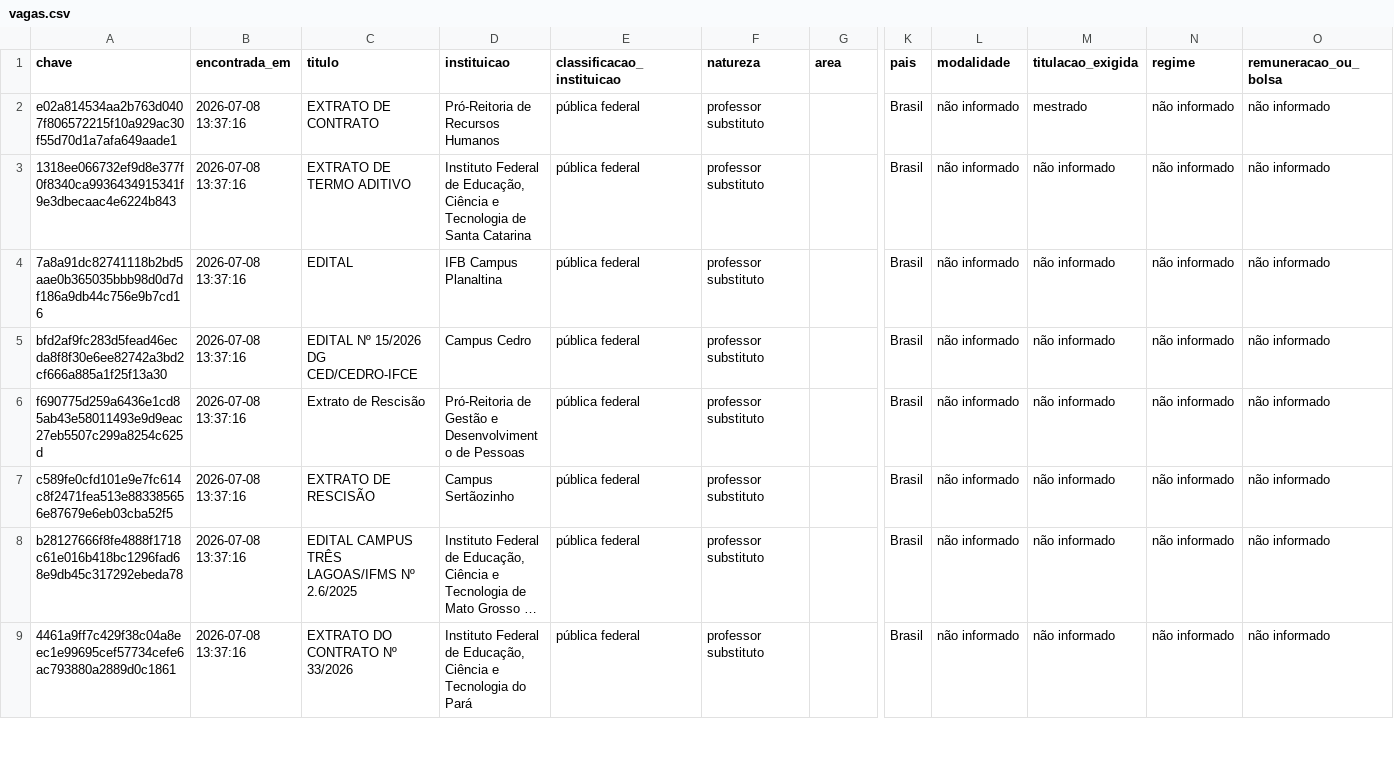
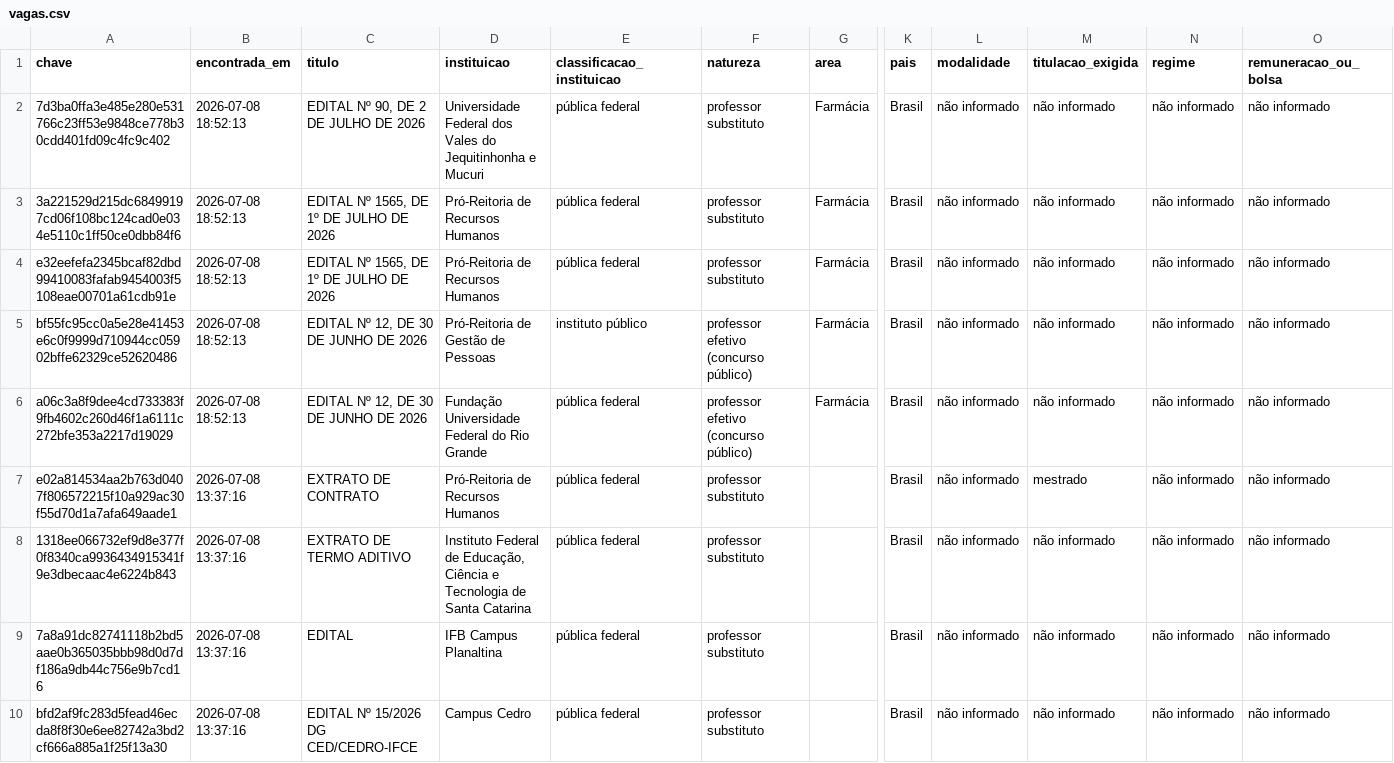
Before and after one commit to sgurfinkel1-dev/academic-vagas-bot, a CSV file: data/processed/vagas.csv, drawn as a sheet; only a part is shown, gaps mark what is left out; the shorter side is filled out with more unchanged rows; long unchanged cells end in …; rows hold the shown columns only; the diff names each change by its address in the sheet, - before the commit and + after, or states it on an @@ line.

Commit message:
busca por area ao vivo no DOU + filtro de texto em todas as colunas

```diff
--- a/data/processed/vagas.csv
+++ b/data/processed/vagas.csv
+row 2: 7d3ba0ffa3e485e280e531766c23ff53e9848ce778b30cdd401fd09c4fc9c402 | 2026-07-08 18:52:13 | EDITAL Nº 90, DE 2 DE JULHO DE 2026 | Universidade Federal dos Vales do Jequitinhonha e Mucuri | pública federal | professor substituto | Farmácia | Brasil | não informado | não informado | não informado | não informado
+row 3: 3a221529d215dc68499197cd06f108bc124cad0e034e5110c1ff50ce0dbb84f6 | 2026-07-08 18:52:13 | EDITAL Nº 1565, DE 1º DE JULHO DE 2026 | Pró-Reitoria de Recursos Humanos | pública federal | professor substituto | Farmácia | Brasil | não informado | não informado | não informado | não informado
+row 4: e32eefefa2345bcaf82dbd99410083fafab9454003f5108eae00701a61cdb91e | 2026-07-08 18:52:13 | EDITAL Nº 1565, DE 1º DE JULHO DE 2026 | Pró-Reitoria de Recursos Humanos | pública federal | professor substituto | Farmácia | Brasil | não informado | não informado | não informado | não informado
+row 5: bf55fc95cc0a5e28e41453e6c0f9999d710944cc05902bffe62329ce52620486 | 2026-07-08 18:52:13 | EDITAL Nº 12, DE 30 DE JUNHO DE 2026 | Pró-Reitoria de Gestão de Pessoas | instituto público | professor efetivo (concurso público) | Farmácia | Brasil | não informado | não informado | não informado | não informado
+row 6: a06c3a8f9dee4cd733383f9fb4602c260d46f1a6111c272bfe353a2217d19029 | 2026-07-08 18:52:13 | EDITAL Nº 12, DE 30 DE JUNHO DE 2026 | Fundação Universidade Federal do Rio Grande | pública federal | professor efetivo (concurso público) | Farmácia | Brasil | não informado | não informado | não informado | não informado
```
Also changed, not shown: 6 other files.
